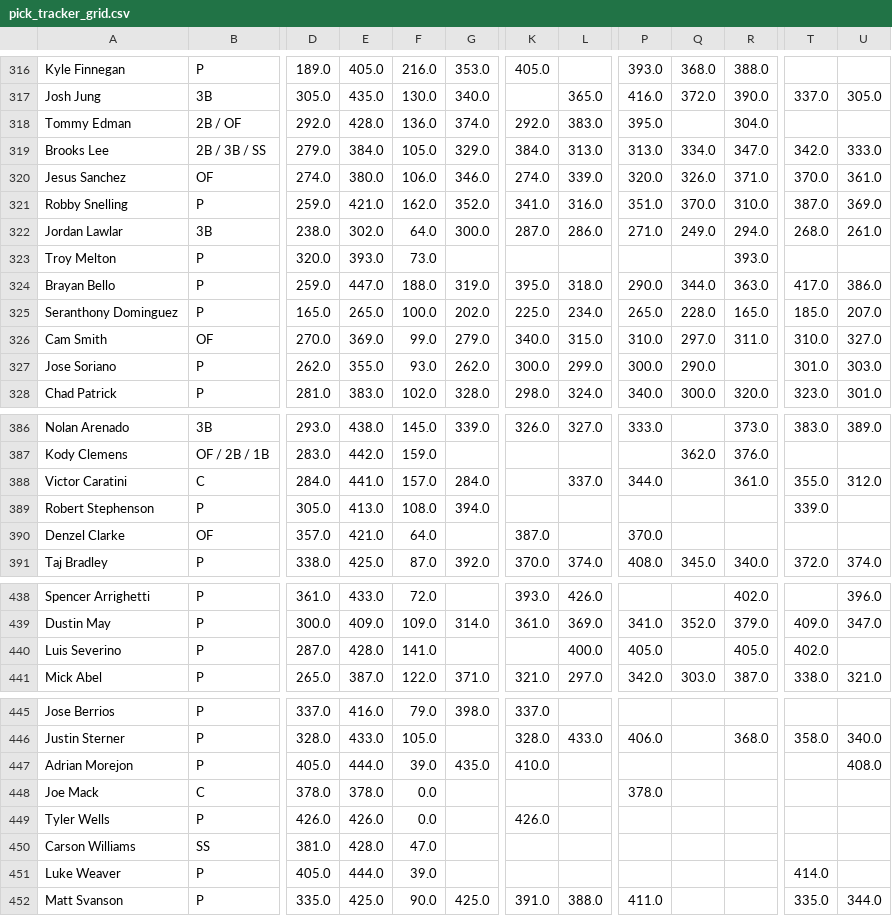
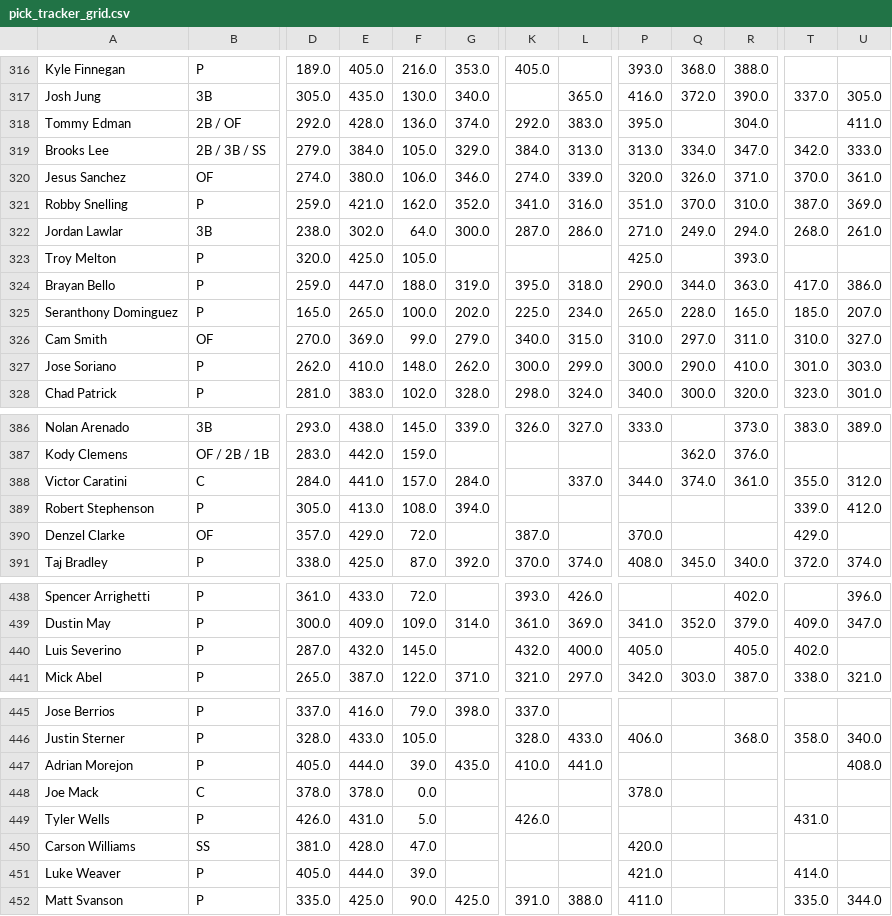
Before and after one commit to chrismack698/TGFBI-Pick-Tracker, a CSV file: data/pick_tracker_grid.csv, drawn as a sheet; only a part is shown, gaps mark what is left out; the diff covers the shown part only; the diff names each change by its address in the sheet, - before the commit and + after, or states it on an @@ line.

```diff
--- a/data/pick_tracker_grid.csv
+++ b/data/pick_tracker_grid.csv
-U318: (empty)
+U318: 411.0
-E323: 393.0
+E323: 425.0
-F323: 73.0
+F323: 105.0
-P323: (empty)
+P323: 425.0
-E327: 355.0
+E327: 410.0
-F327: 93.0
+F327: 148.0
-R327: (empty)
+R327: 410.0
-Q388: (empty)
+Q388: 374.0
-U389: (empty)
+U389: 412.0
-E390: 421.0
+E390: 429.0
-F390: 64.0
+F390: 72.0
-T390: (empty)
+T390: 429.0
-E440: 428.0
+E440: 432.0
-F440: 141.0
+F440: 145.0
-K440: (empty)
+K440: 432.0
-L447: (empty)
+L447: 441.0
-E449: 426.0
+E449: 431.0
-F449: 0.0
+F449: 5.0
-T449: (empty)
+T449: 431.0
-P450: (empty)
+P450: 420.0
-P451: (empty)
+P451: 421.0
```
Also changed, not shown: 28 edited cells elsewhere in this file, 1 other file.
